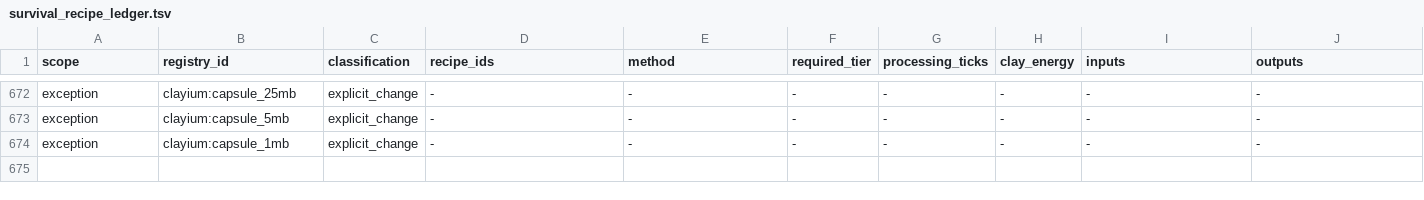
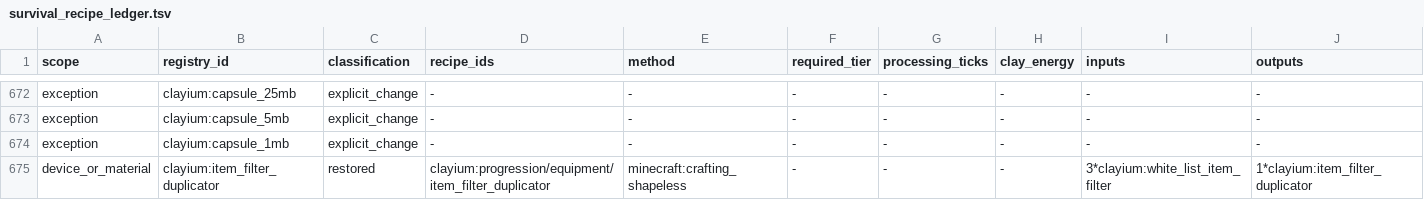
Before and after one commit to lau-mods/clayium-neoforged, a TSV file: src/main/resources/data/clayium/survival_recipe_ledger.tsv, drawn as a sheet; only a part is shown, gaps mark what is left out; rows hold the shown columns only; the diff names each change by its address in the sheet, - before the commit and + after, or states it on an @@ line.

```diff
--- a/src/main/resources/data/clayium/survival_recipe_ledger.tsv
+++ b/src/main/resources/data/clayium/survival_recipe_ledger.tsv
+row 675: device_or_material | clayium:item_filter_duplicator | restored | clayium:progression/equipment/item_filter_duplicator | minecraft:crafting_shapeless | - | - | - | 3*clayium:white_list_item_filter | 1*clayium:item_filter_duplicator
```
Also changed, not shown: 50 other files.
